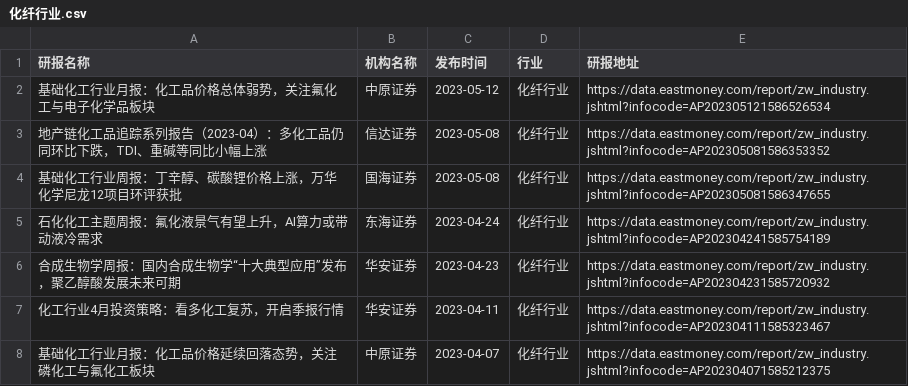
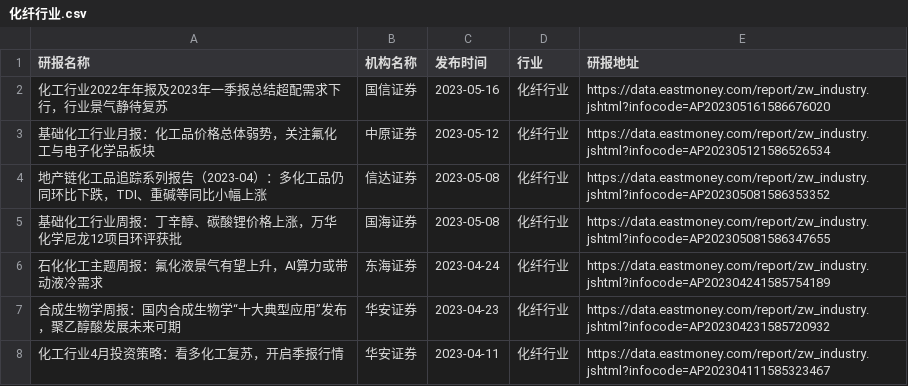
Before and after one commit to manymore13/eastmoney, a CSV file: gen/化纤行业/化纤行业.csv, drawn as a sheet; only a part is shown; the shorter side is filled out with more unchanged rows.

```diff
--- a/gen/化纤行业/化纤行业.csv
+++ b/gen/化纤行业/化纤行业.csv
@@ -1,2 +1,3 @@
 研报名称,机构名称,发布时间,行业,研报地址
+化工行业2022年年报及2023年一季报总结超配需求下行，行业景气静待复苏,国信证券,2023-05-16,化纤行业,https://data.eastmoney.com/report/zw_industry.jshtml?infocode=AP202305161586676020
 基础化工行业月报：化工品价格总体弱势，关注氟化工与电子化学品板块,中原证券,2023-05-12,化纤行业,https://data.eastmoney.com/report/zw_industry.jshtml?infocode=AP202305121586526534
```
Also changed, not shown: gen/保险/保险.csv, gen/公用事业/公用事业.csv, 45 other files.
